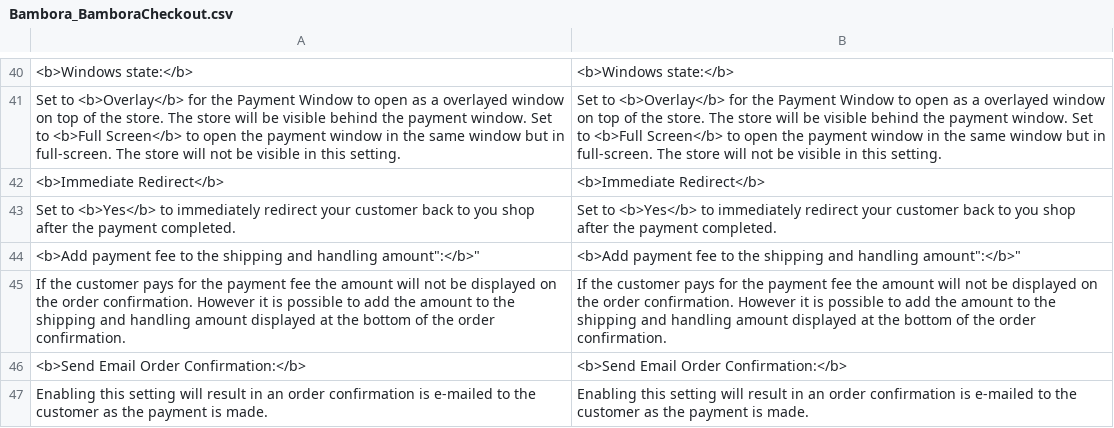
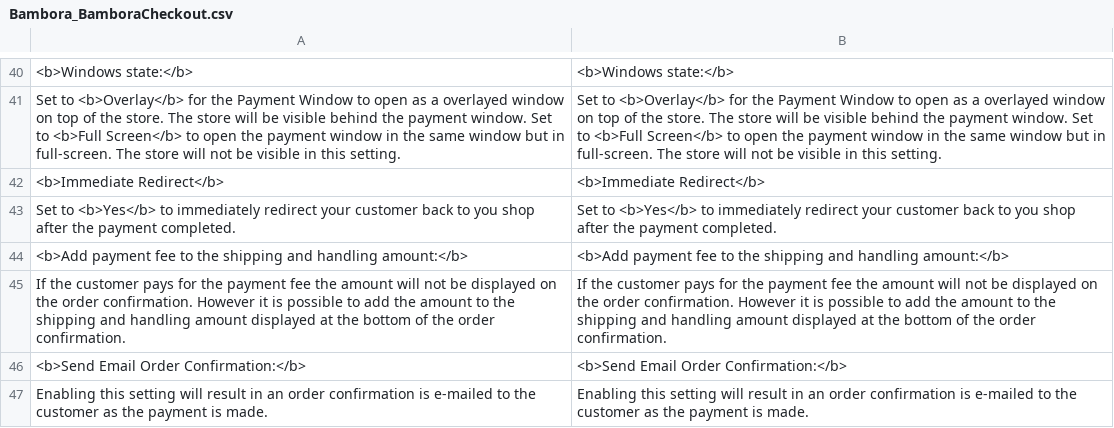
Before and after one commit to jmadsm/checkout-magento-v1.x, a CSV file: app/locale/en_US/Bambora_BamboraCheckout.csv, drawn as a sheet; only a part is shown, gaps mark what is left out.

```diff
--- a/app/locale/en_US/Bambora_BamboraCheckout.csv
+++ b/app/locale/en_US/Bambora_BamboraCheckout.csv
@@ -43,3 +43,3 @@
 "Set to <b>Yes</b> to immediately redirect your customer back to you shop after the payment completed.","Set to <b>Yes</b> to immediately redirect your customer back to you shop after the payment completed."
-"<b>Add payment fee to the "shipping and handling amount":</b>","<b>Add payment fee to the "shipping and handling amount":</b>"
+"<b>Add payment fee to the shipping and handling amount:</b>","<b>Add payment fee to the shipping and handling amount:</b>"
 "If the customer pays for the payment fee the amount will not be displayed on the order confirmation. However it is possible to add the amount to the shipping and handling amount displayed at the bottom of the order confirmation.","If the customer pays for the payment fee the amount will not be displayed on the order confirmation. However it is possible to add the amount to the shipping and handling amount displayed at the bottom of the order confirmation."
```
Also changed, not shown: 6 other files.
